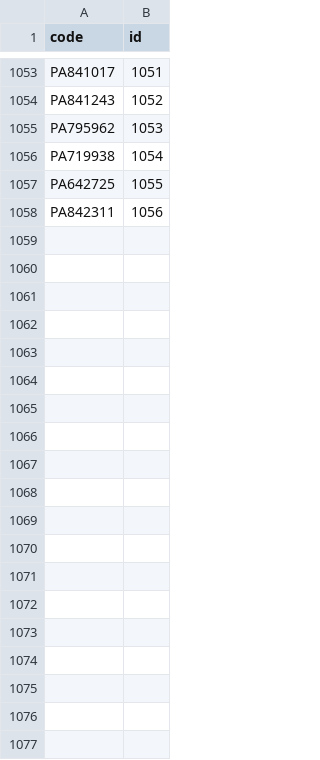
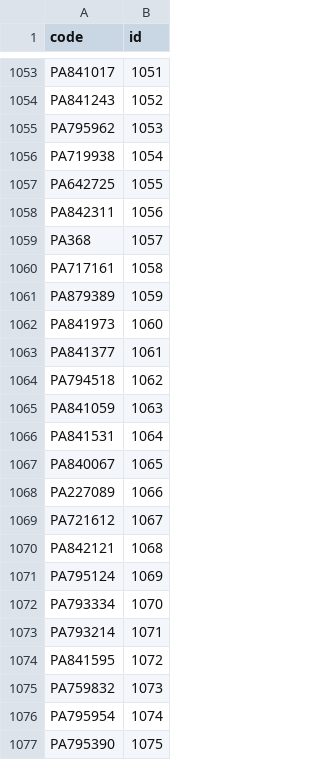
Before and after one commit to lafranceinsoumise/data_france, a CSV file: backend/tasks/final_data/deputes.csv, drawn as a sheet; only a part is shown, gaps mark what is left out; the diff covers the shown part only; the diff names each change by its address in the sheet, - before the commit and + after, or states it on an @@ line.

```diff
--- a/backend/tasks/final_data/deputes.csv
+++ b/backend/tasks/final_data/deputes.csv
+row 1059: PA368 | 1057
+row 1060: PA717161 | 1058
+row 1061: PA879389 | 1059
+row 1062: PA841973 | 1060
+row 1063: PA841377 | 1061
+row 1064: PA794518 | 1062
+row 1065: PA841059 | 1063
+row 1066: PA841531 | 1064
+row 1067: PA840067 | 1065
+row 1068: PA227089 | 1066
+row 1069: PA721612 | 1067
+row 1070: PA842121 | 1068
+row 1071: PA795124 | 1069
+row 1072: PA793334 | 1070
+row 1073: PA793214 | 1071
+row 1074: PA841595 | 1072
+row 1075: PA759832 | 1073
+row 1076: PA795954 | 1074
+row 1077: PA795390 | 1075
```
Also changed, not shown: 15 added rows elsewhere in this file, backend/tasks/final_data/elus_departementaux.csv, backend/tasks/final_data/elus_regionaux.csv, 3 other files.
